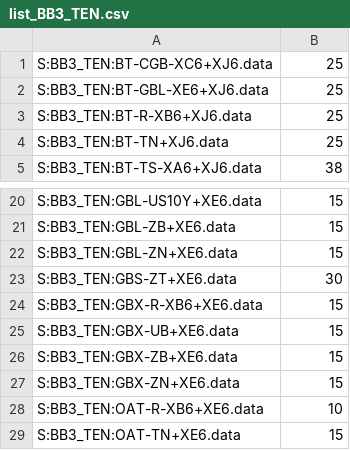
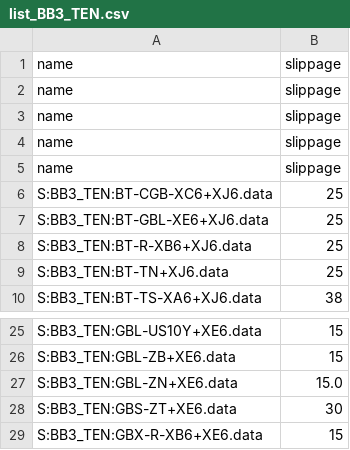
Before and after one commit to twangcode/DynBB3, a CSV file: input/list_BB3_TEN.csv, drawn as a sheet; only a part is shown, gaps mark what is left out; the shorter side is filled out with more unchanged rows.

Commit message:
20181221 modifySlippage.py

```diff
--- a/input/list_BB3_TEN.csv
+++ b/input/list_BB3_TEN.csv
@@ -1 +1,6 @@
+name,slippage
+name,slippage
+name,slippage
+name,slippage
+name,slippage
 S:BB3_TEN:BT-CGB-XC6+XJ6.data,25
@@ -21,3 +26,3 @@ S:BB3_TEN:GBL-US10Y+XE6.data,15
 S:BB3_TEN:GBL-ZB+XE6.data,15
-S:BB3_TEN:GBL-ZN+XE6.data,15
+S:BB3_TEN:GBL-ZN+XE6.data,15.0
 S:BB3_TEN:GBS-ZT+XE6.data,30
```
Also changed, not shown: 6 other files.
